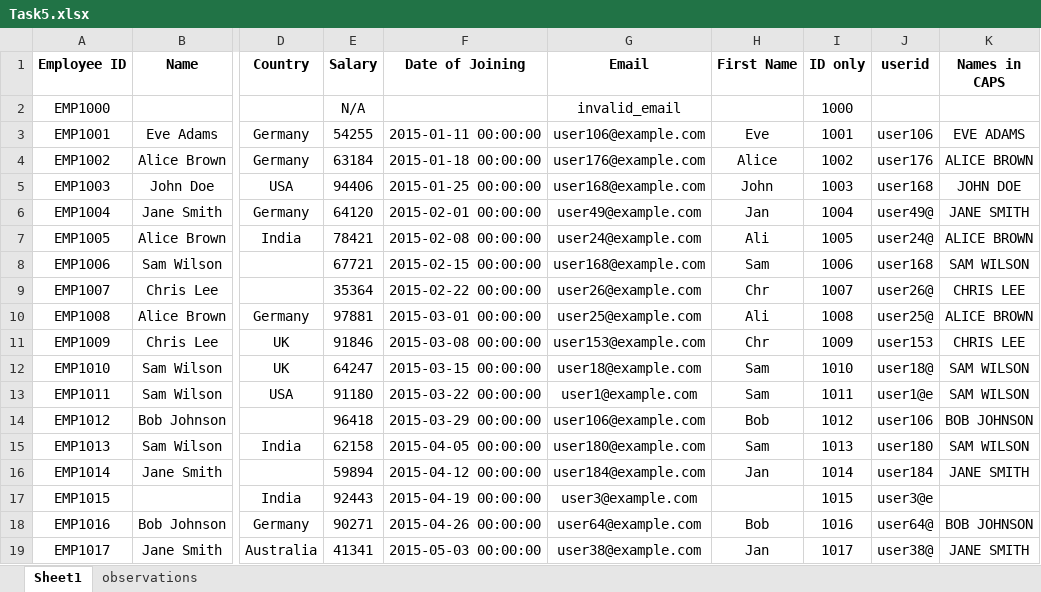
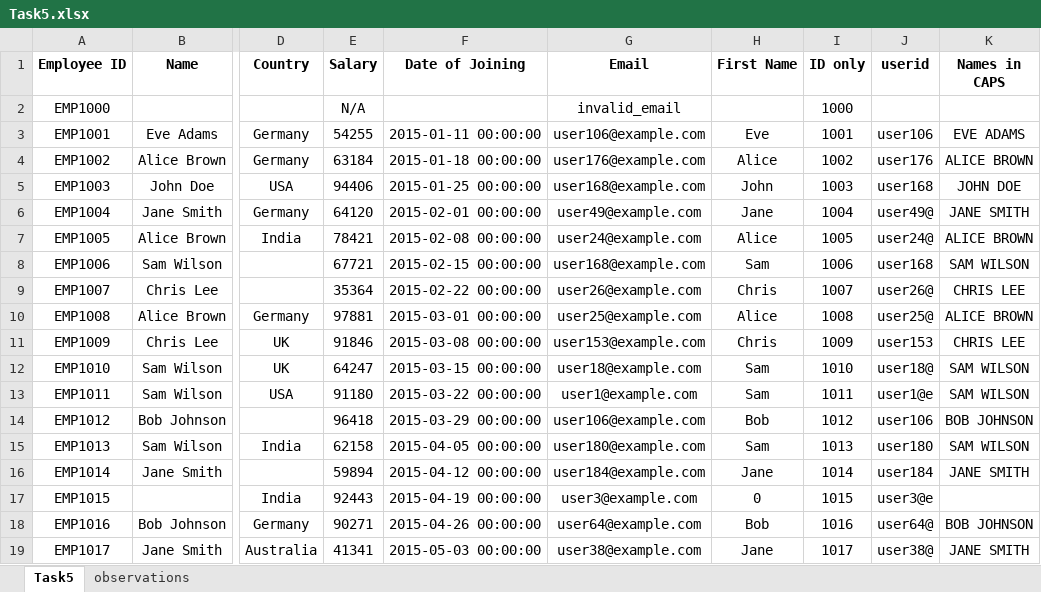
Before and after one commit to gayathri160519/Excel_coding_Challange, an Excel workbook: Task5.xlsx, sheet Task5, drawn as a sheet; only a part is shown, gaps mark what is left out; values as stored, in another font and other column widths than the file's, no borders; table styles not drawn; the diff covers the shown part only; the diff names each change by its address in the sheet, - before the commit and + after, or states it on an @@ line.

Commit message:
Add files via upload

```diff
--- a/Task5.xlsx (sheet Task5)
+++ b/Task5.xlsx (sheet Task5)
-sheet tab: Sheet1
+sheet tab: Task5
-H6 (First Name): Jan
+H6 (First Name): Jane
-H7 (First Name): Ali
+H7 (First Name): Alice
-H9 (First Name): Chr
+H9 (First Name): Chris
-H10 (First Name): Ali
+H10 (First Name): Alice
-H11 (First Name): Chr
+H11 (First Name): Chris
-H16 (First Name): Jan
+H16 (First Name): Jane
-H17 (First Name): (empty)
+H17 (First Name): 0
-H19 (First Name): Jan
+H19 (First Name): Jane
```
Also changed, not shown: 72 edited cells elsewhere in this sheet, sheet observations, formulas that keep their value.
